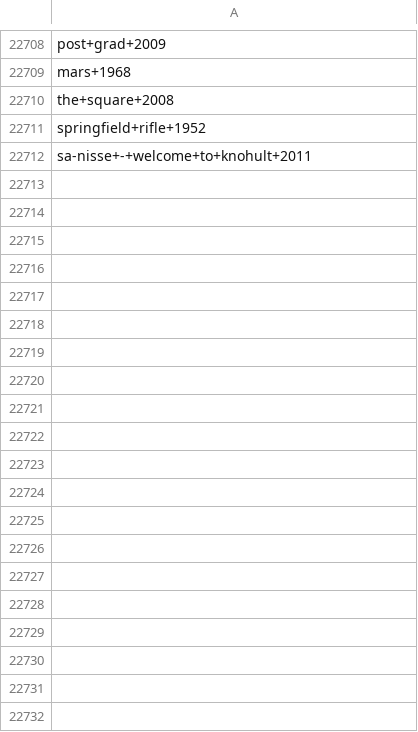
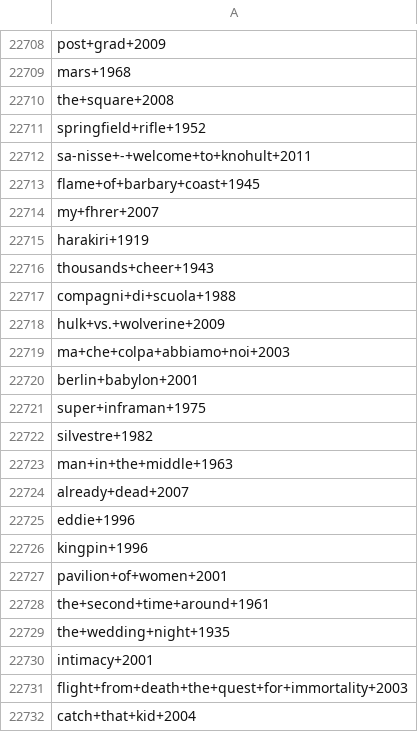
Before and after one commit to mayshri/Team-5, a CSV file: models/verified_movie.csv, drawn as a sheet; only a part is shown, gaps mark what is left out; the diff covers the shown part only.

```diff
--- a/models/verified_movie.csv
+++ b/models/verified_movie.csv
@@ -22712 +22712,21 @@ springfield+rifle+1952
 sa-nisse+-+welcome+to+knohult+2011
+flame+of+barbary+coast+1945
+my+fhrer+2007
+harakiri+1919
+thousands+cheer+1943
+compagni+di+scuola+1988
+hulk+vs.+wolverine+2009
+ma+che+colpa+abbiamo+noi+2003
+berlin+babylon+2001
+super+inframan+1975
+silvestre+1982
+man+in+the+middle+1963
+already+dead+2007
+eddie+1996
+kingpin+1996
+pavilion+of+women+2001
+the+second+time+around+1961
+the+wedding+night+1935
+intimacy+2001
+flight+from+death+the+quest+for+immortality+2003
+catch+that+kid+2004
```
Also changed, not shown: 67 added rows elsewhere in this file, models/movie_map.csv, 1 other file.
